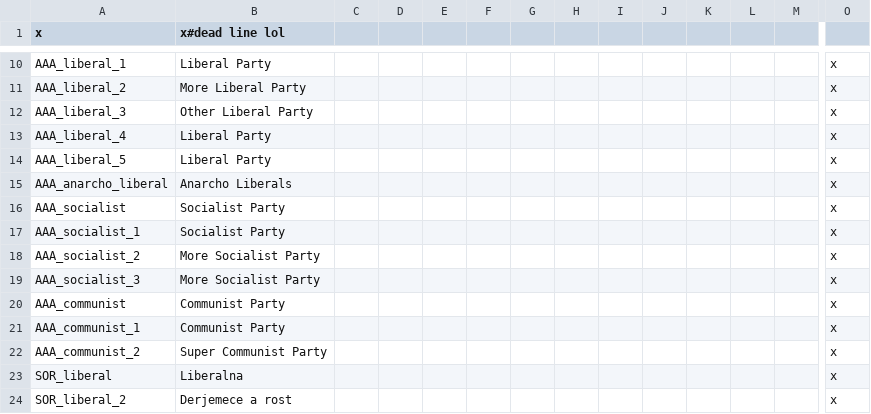
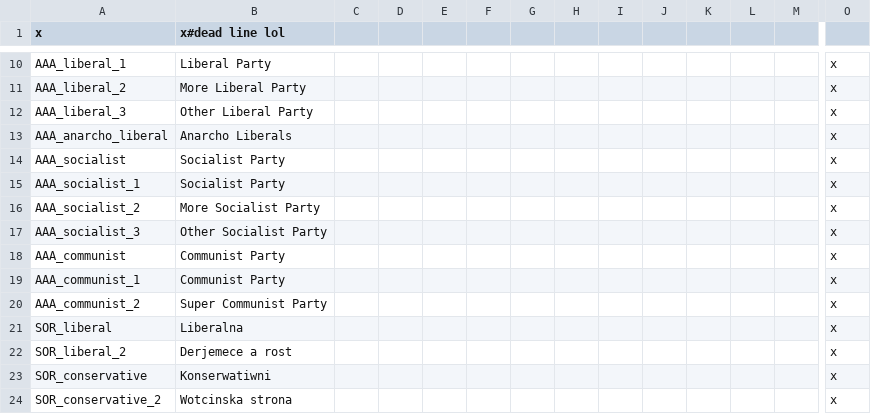
Before and after one commit to Proxysseia/The-many-Seas, a CSV file: localisation/TMS_political.csv, drawn as a sheet; only a part is shown, gaps mark what is left out; the shorter side is filled out with more unchanged rows; removed rows and columns are numbered as before the commit, all else as after; rows hold the shown columns only; the diff names each change by its address in the sheet, - before the commit and + after, or states it on an @@ line.

Commit message:
liberal 4 + 5

```diff
--- a/localisation/TMS_political.csv
+++ b/localisation/TMS_political.csv
-row 13: AAA_liberal_4 | Liberal Party |  |  |  |  |  |  |  |  |  |  |  | x
-row 14: AAA_liberal_5 | Liberal Party |  |  |  |  |  |  |  |  |  |  |  | x
-B17 (x#dead line lol): More Socialist Party
+B17 (x#dead line lol): Other Socialist Party
```
Also changed, not shown: 2 other files.
